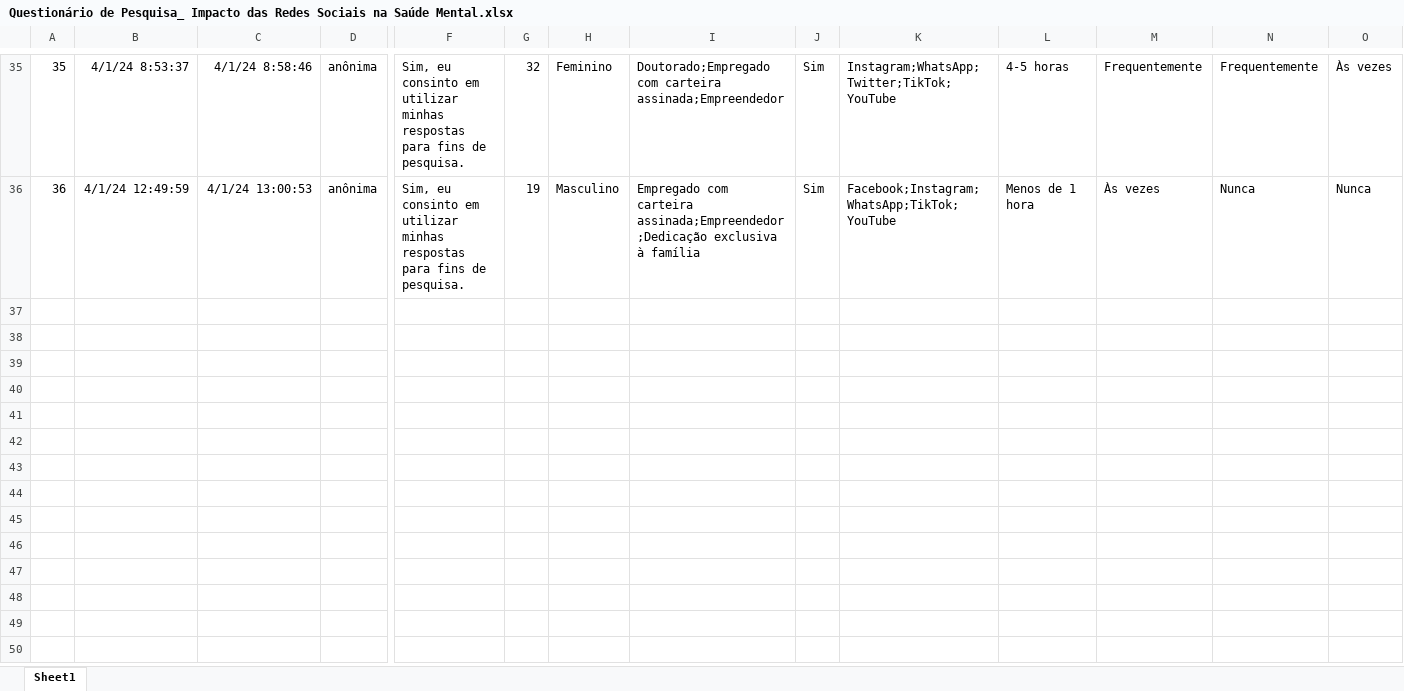
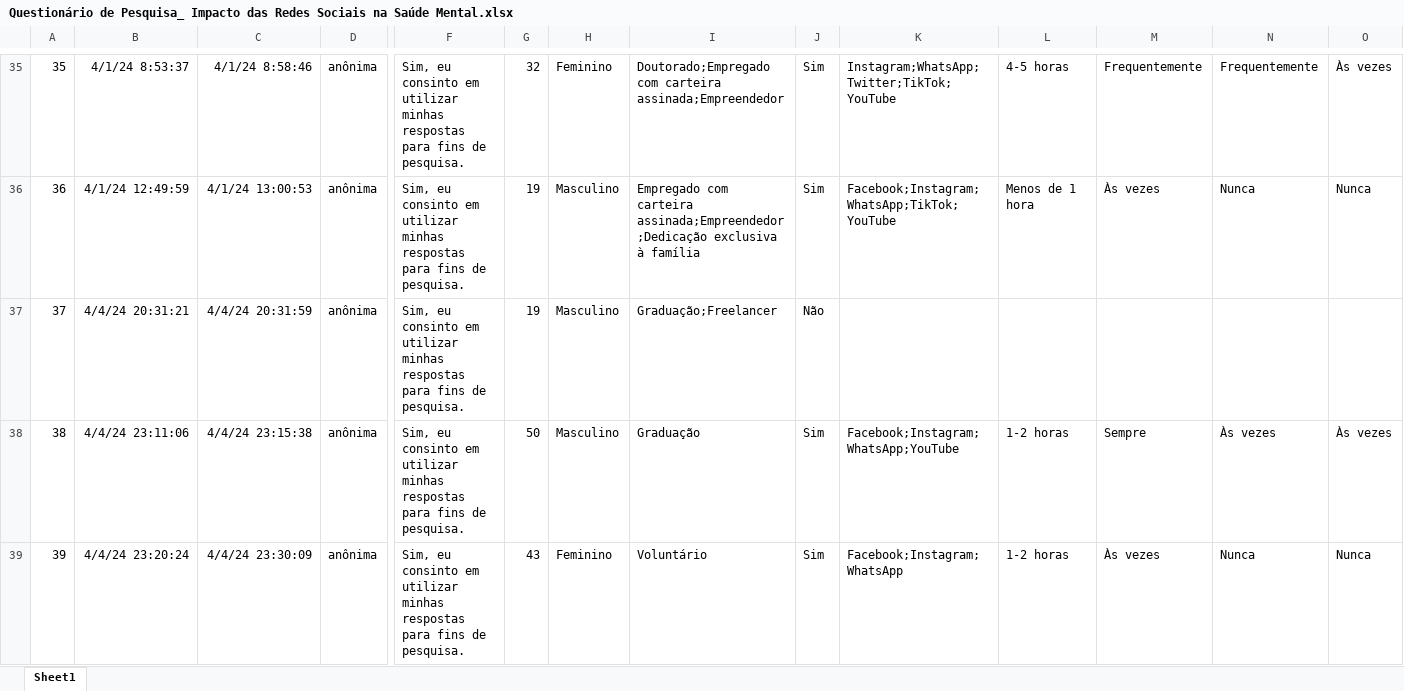
Before and after one commit to Adryan-Cosmo/Projeto-Redes-Sociais-e-Saude-Mental, an Excel workbook: Questionário de Pesquisa_ Impacto das Redes Sociais na Saúde Mental.xlsx, sheet Sheet1, drawn as a sheet; only a part is shown, gaps mark what is left out; values as stored, in another font and other column widths than the file's, no borders; table styles not drawn; rows hold the shown columns only; the diff covers the shown part only; the diff names each change by its address in the sheet, - before the commit and + after, or states it on an @@ line.

```diff
--- a/Questionário de Pesquisa_ Impacto das Redes Sociais na Saúde Mental.xlsx (sheet Sheet1)
+++ b/Questionário de Pesquisa_ Impacto das Redes Sociais na Saúde Mental.xlsx (sheet Sheet1)
+row 37: 37 | 4/4/24 20:31:21 | 4/4/24 20:31:59 | anônima | Sim, eu consinto em utilizar minhas respostas para fins de pesquisa. | 19 | Masculino | Graduação;Freelancer | Não
+row 38: 38 | 4/4/24 23:11:06 | 4/4/24 23:15:38 | anônima | Sim, eu consinto em utilizar minhas respostas para fins de pesquisa. | 50 | Masculino | Graduação | Sim | Facebook;Instagram;WhatsApp;YouTube | 1-2 horas | Sempre | Às vezes | Às vezes
+row 39: 39 | 4/4/24 23:20:24 | 4/4/24 23:30:09 | anônima | Sim, eu consinto em utilizar minhas respostas para fins de pesquisa. | 43 | Feminino | Voluntário | Sim | Facebook;Instagram;WhatsApp | 1-2 horas | Às vezes | Nunca | Nunca
```
Also changed, not shown: 3 added rows elsewhere in this sheet, 2 other files.
